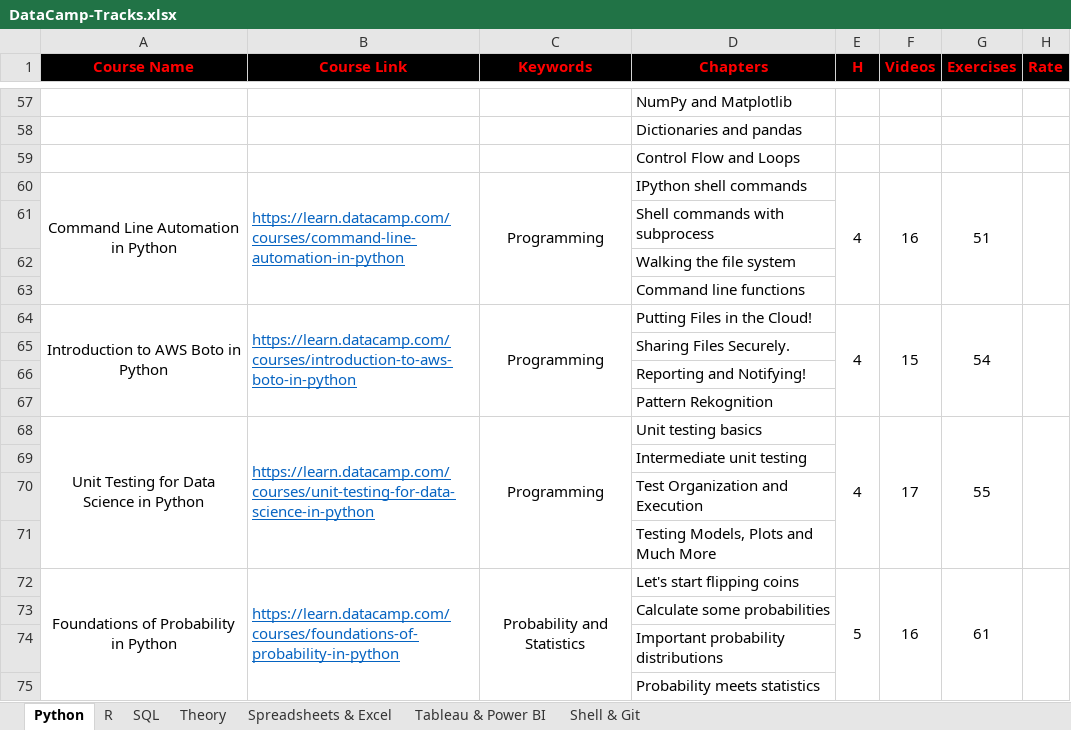
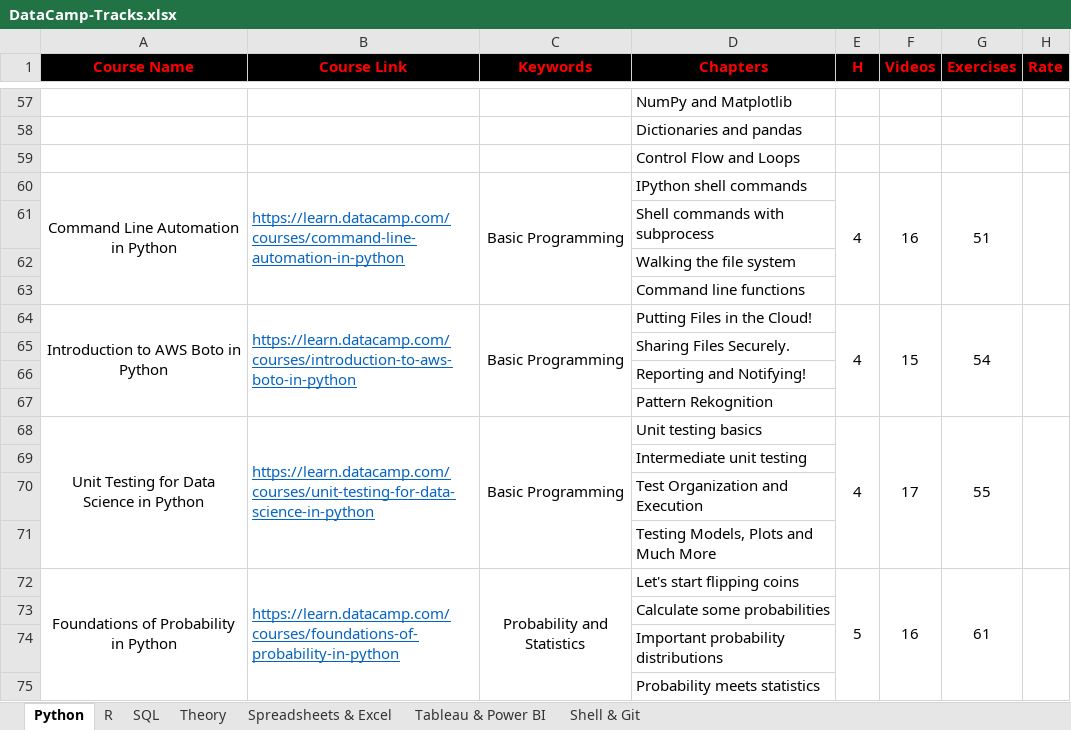
Before and after one commit to liliansteven/Data-Science-Case-Studies, an Excel workbook: DataCamp-Tracks.xlsx, sheet Python, drawn as a sheet; only a part is shown, gaps mark what is left out; values as stored, in another font and other column widths than the file's, no borders; the diff covers the shown part only; the diff names each change by its address in the sheet, - before the commit and + after, or states it on an @@ line.

```diff
--- a/DataCamp-Tracks.xlsx (sheet Python)
+++ b/DataCamp-Tracks.xlsx (sheet Python)
-C60 (Keywords): Programming
+C60 (Keywords): Basic Programming
-C64 (Keywords): Programming
+C64 (Keywords): Basic Programming
-C68 (Keywords): Programming
+C68 (Keywords): Basic Programming
```
Also changed, not shown: 14 edited cells elsewhere in this sheet, sheet Tableau & Power BI, sheet Theory, 6 other files.
